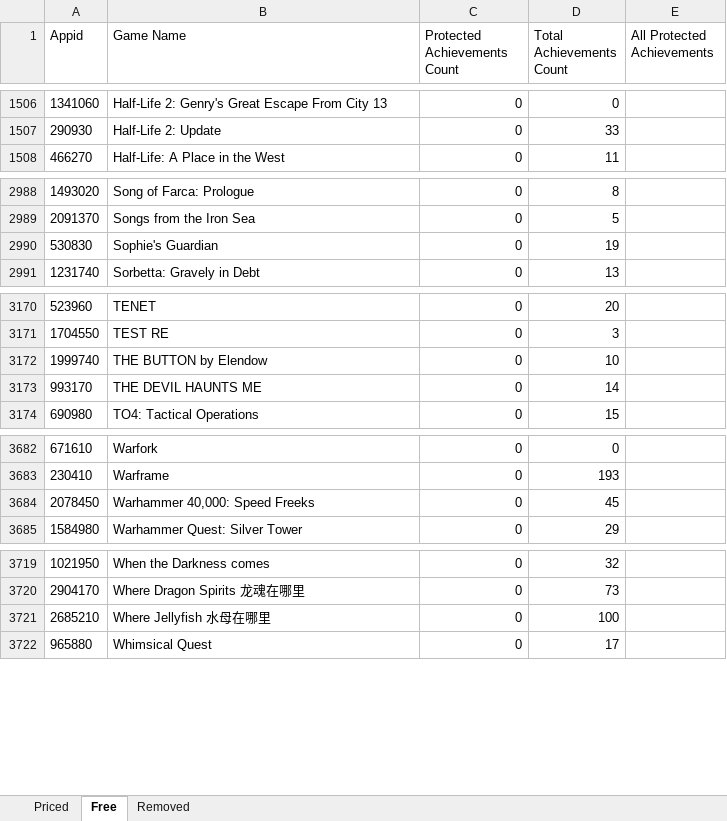
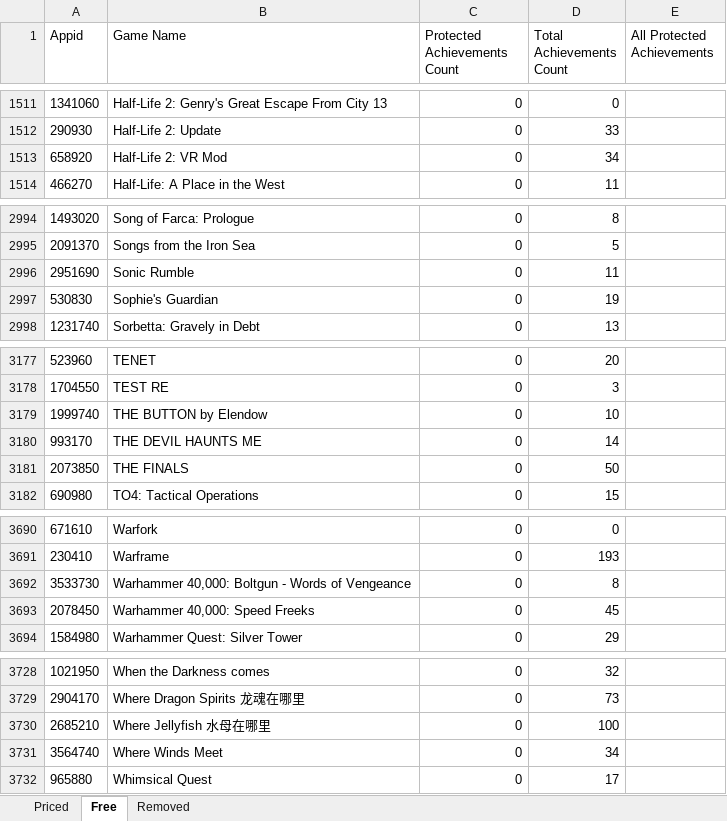
Before and after one commit to rejedai/protected_steam_achievements_info, an Excel workbook: output.xlsx, sheet Free, drawn as a sheet; only a part is shown, gaps mark what is left out; values as stored, in another font and other column widths than the file's, no borders; the diff covers the shown part only; the diff names each change by its address in the sheet, - before the commit and + after, or states it on an @@ line.

```diff
--- a/output.xlsx (sheet Free)
+++ b/output.xlsx (sheet Free)
+row 1513: 658920 | Half-Life 2: VR Mod | 0 | 34
+row 2996: 2951690 | Sonic Rumble | 0 | 11
+row 3181: 2073850 | THE FINALS | 0 | 50
+row 3692: 3533730 | Warhammer 40,000: Boltgun - Words of Vengeance | 0 | 8
+row 3731: 3564740 | Where Winds Meet | 0 | 34
```
Also changed, not shown: 6 added rows elsewhere in this sheet, sheet Priced, sheet Removed.
